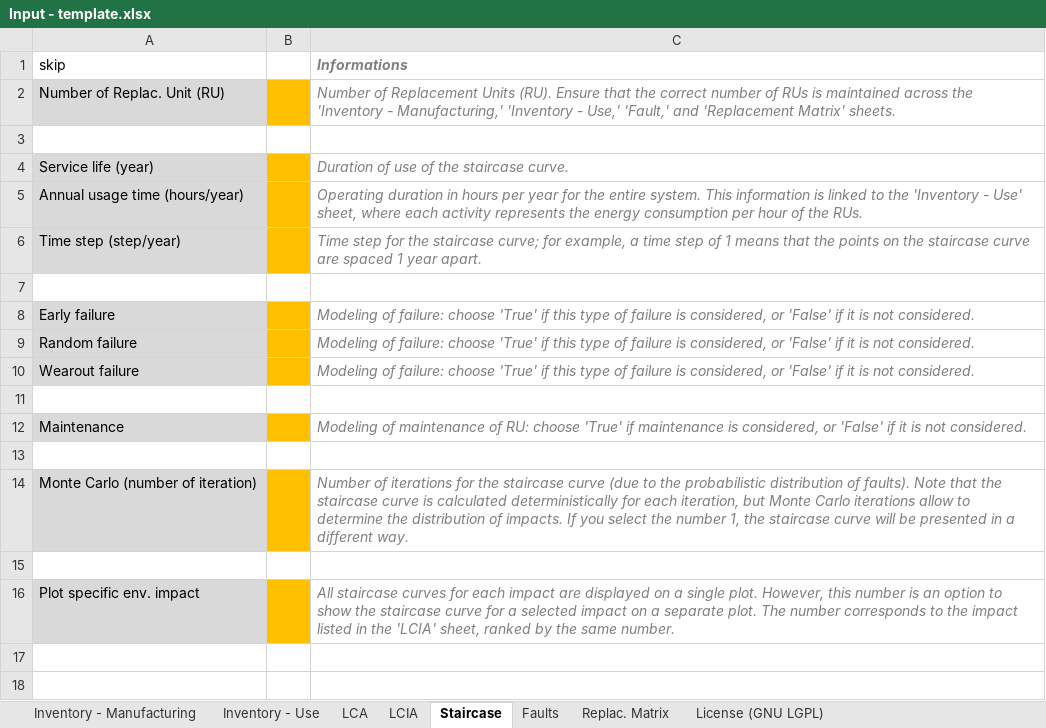
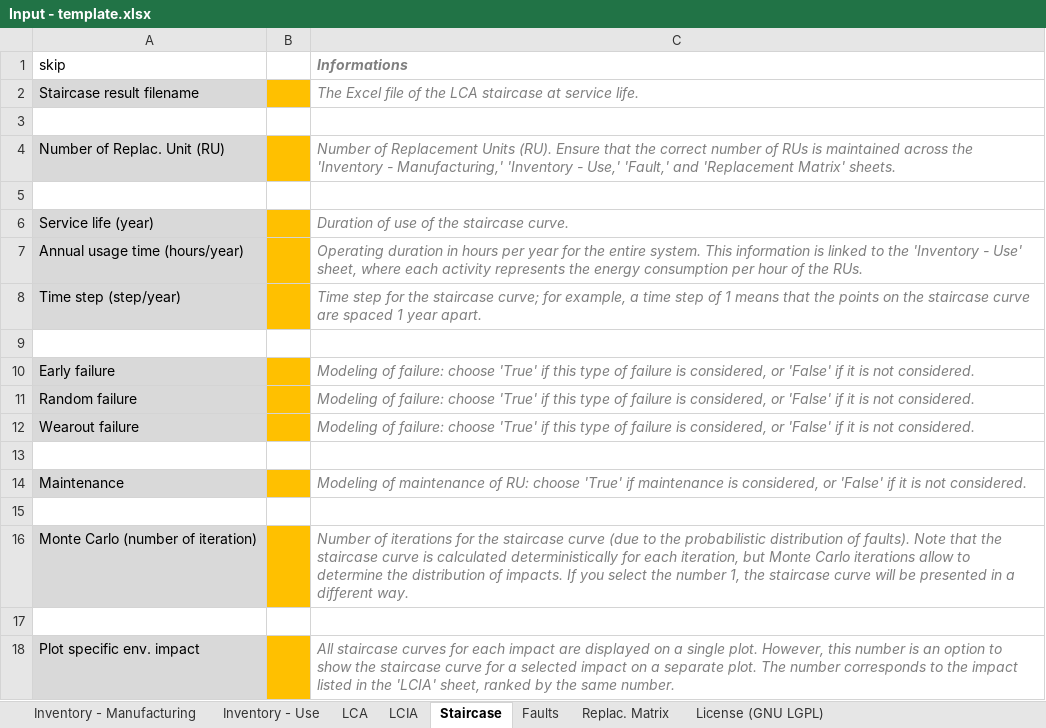
Before and after one commit to merce-fra/PELCA, an Excel workbook: Input/Input - template.xlsx, sheet Staircase, drawn as a sheet; values as stored, in another font and other column widths than the file's, no borders; the diff names each change by its address in the sheet, - before the commit and + after, or states it on an @@ line.

```diff
--- a/Input/Input - template.xlsx (sheet Staircase)
+++ b/Input/Input - template.xlsx (sheet Staircase)
+row 2: Staircase result filename |  | The Excel file of the LCA staircase at service life.
+row 3: (empty)
```
Also changed, not shown: 1 other file.
